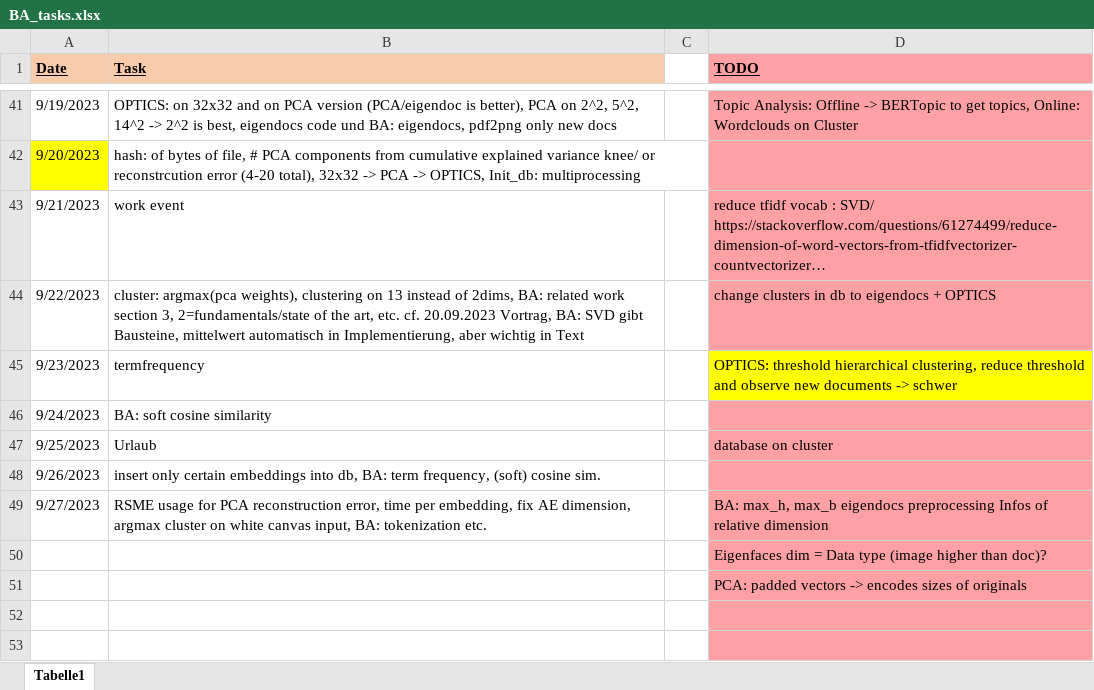
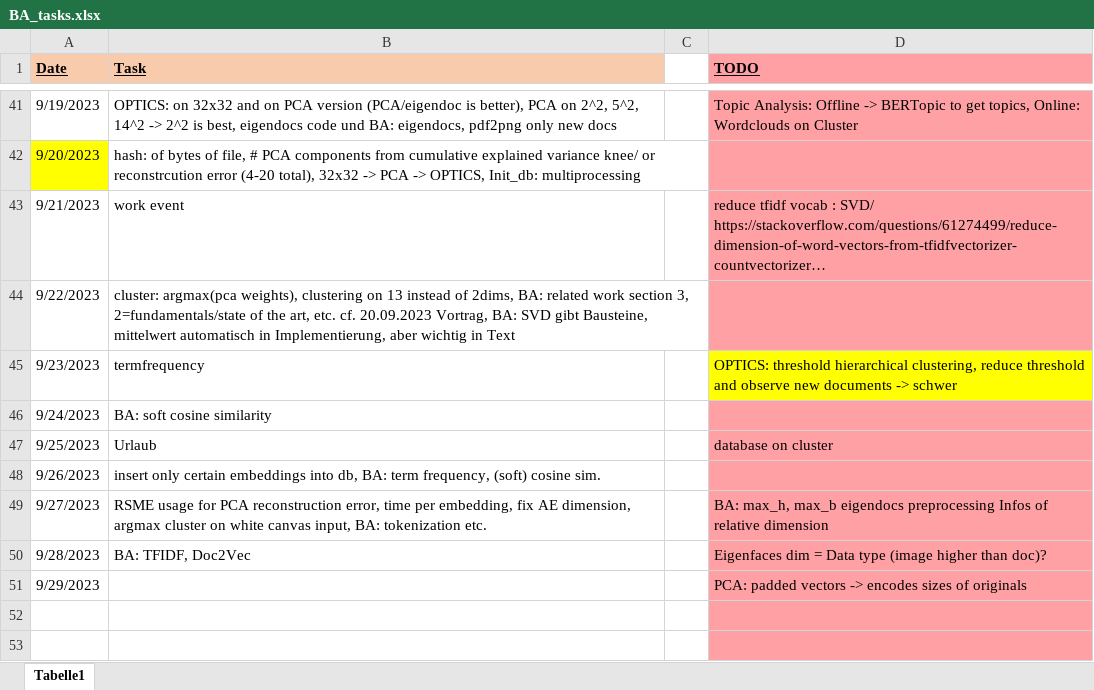
Before and after one commit to KlaraGtknst/topic-analysis-text-data, an Excel workbook: organization/BA_tasks.xlsx, sheet Tabelle1, drawn as a sheet; only a part is shown, gaps mark what is left out; long unchanged cells end in …; values as stored, in another font and other column widths than the file's, no borders; removed rows and columns are numbered as before the commit, all else as after; the diff names each change by its address in the sheet, - before the commit and + after, or states it on an @@ line.

```diff
--- a/organization/BA_tasks.xlsx (sheet Tabelle1)
+++ b/organization/BA_tasks.xlsx (sheet Tabelle1)
-D44 (TODO): change clusters in db to eigendocs + OPTICS
+D44 (TODO): (empty)
-row 50:  |  |  | Eigenfaces dim = Data type (image higher than doc)?
-row 51:  |  |  | PCA: padded vectors -> encodes sizes of originals
+row 50: 9/28/2023 | BA: TFIDF, Doc2Vec |  | Eigenfaces dim = Data type (image higher than doc)?
+row 51: 9/29/2023 |  |  | PCA: padded vectors -> encodes sizes of originals
```
Also changed, not shown: 6 other files.
